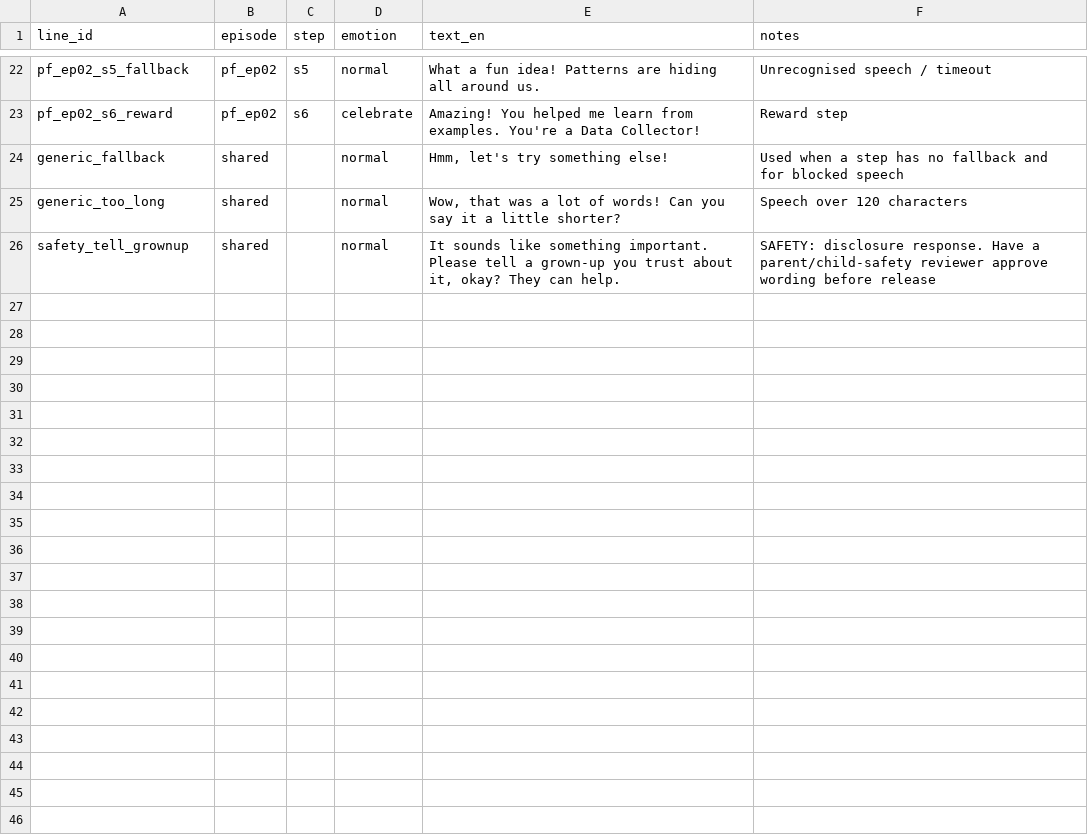
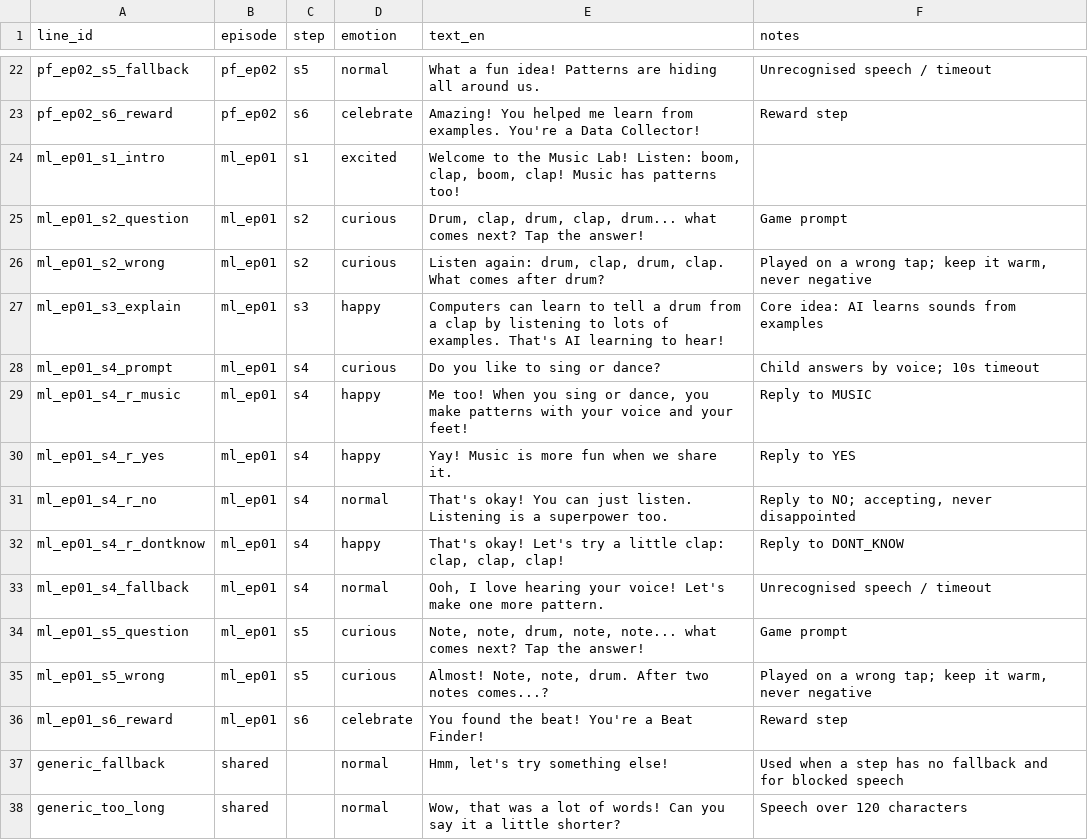
Before and after one commit to wwds058-spec/ai-kid, a CSV file: docs/audio_script_en.csv, drawn as a sheet; only a part is shown, gaps mark what is left out; the shorter side is filled out with more unchanged rows; the diff names each change by its address in the sheet, - before the commit and + after, or states it on an @@ line.

```diff
--- a/docs/audio_script_en.csv
+++ b/docs/audio_script_en.csv
+row 24: ml_ep01_s1_intro | ml_ep01 | s1 | excited | Welcome to the Music Lab! Listen: boom, clap, boom, clap! Music has patterns too!
+row 25: ml_ep01_s2_question | ml_ep01 | s2 | curious | Drum, clap, drum, clap, drum... what comes next? Tap the answer! | Game prompt
+row 26: ml_ep01_s2_wrong | ml_ep01 | s2 | curious | Listen again: drum, clap, drum, clap. What comes after drum? | Played on a wrong tap; keep it warm, never negative
+row 27: ml_ep01_s3_explain | ml_ep01 | s3 | happy | Computers can learn to tell a drum from a clap by listening to lots of examples. That's AI learning to hear! | Core idea: AI learns sounds from examples
+row 28: ml_ep01_s4_prompt | ml_ep01 | s4 | curious | Do you like to sing or dance? | Child answers by voice; 10s timeout
+row 29: ml_ep01_s4_r_music | ml_ep01 | s4 | happy | Me too! When you sing or dance, you make patterns with your voice and your feet! | Reply to MUSIC
+row 30: ml_ep01_s4_r_yes | ml_ep01 | s4 | happy | Yay! Music is more fun when we share it. | Reply to YES
+row 31: ml_ep01_s4_r_no | ml_ep01 | s4 | normal | That's okay! You can just listen. Listening is a superpower too. | Reply to NO; accepting, never disappointed
+row 32: ml_ep01_s4_r_dontknow | ml_ep01 | s4 | happy | That's okay! Let's try a little clap: clap, clap, clap! | Reply to DONT_KNOW
+row 33: ml_ep01_s4_fallback | ml_ep01 | s4 | normal | Ooh, I love hearing your voice! Let's make one more pattern. | Unrecognised speech / timeout
+row 34: ml_ep01_s5_question | ml_ep01 | s5 | curious | Note, note, drum, note, note... what comes next? Tap the answer! | Game prompt
+row 35: ml_ep01_s5_wrong | ml_ep01 | s5 | curious | Almost! Note, note, drum. After two notes comes...? | Played on a wrong tap; keep it warm, never negative
+row 36: ml_ep01_s6_reward | ml_ep01 | s6 | celebrate | You found the beat! You're a Beat Finder! | Reward step
```
Also changed, not shown: docs/audio_script_hi.csv, docs/audio_script_te.csv, 54 other files.
